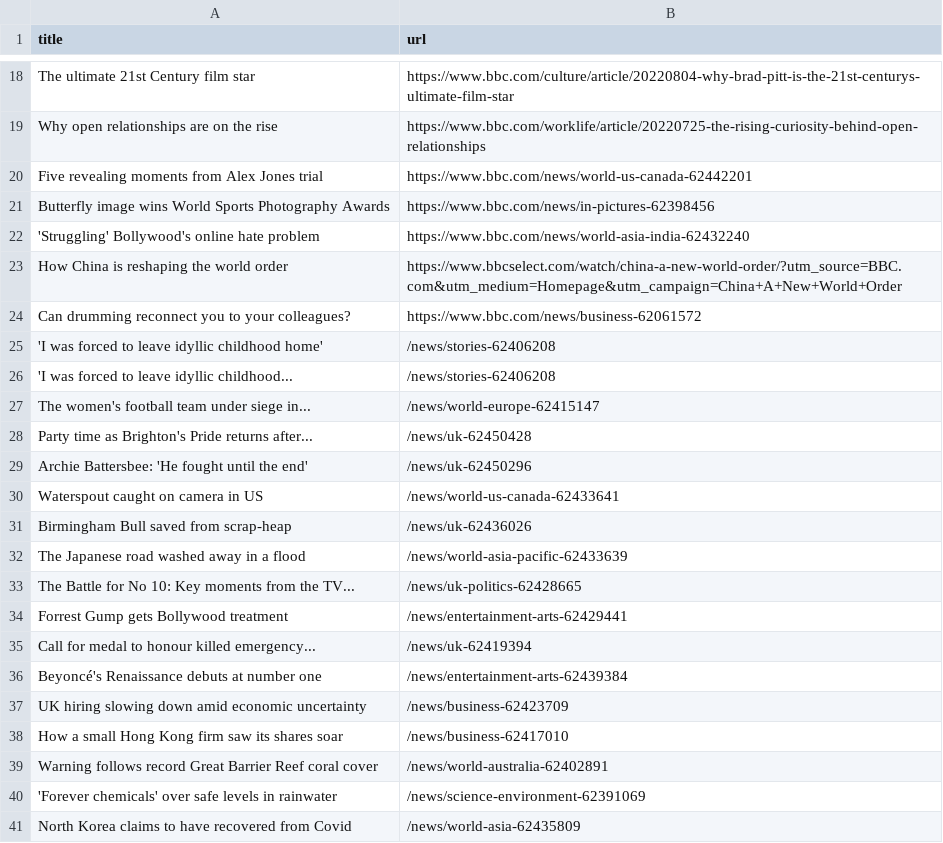
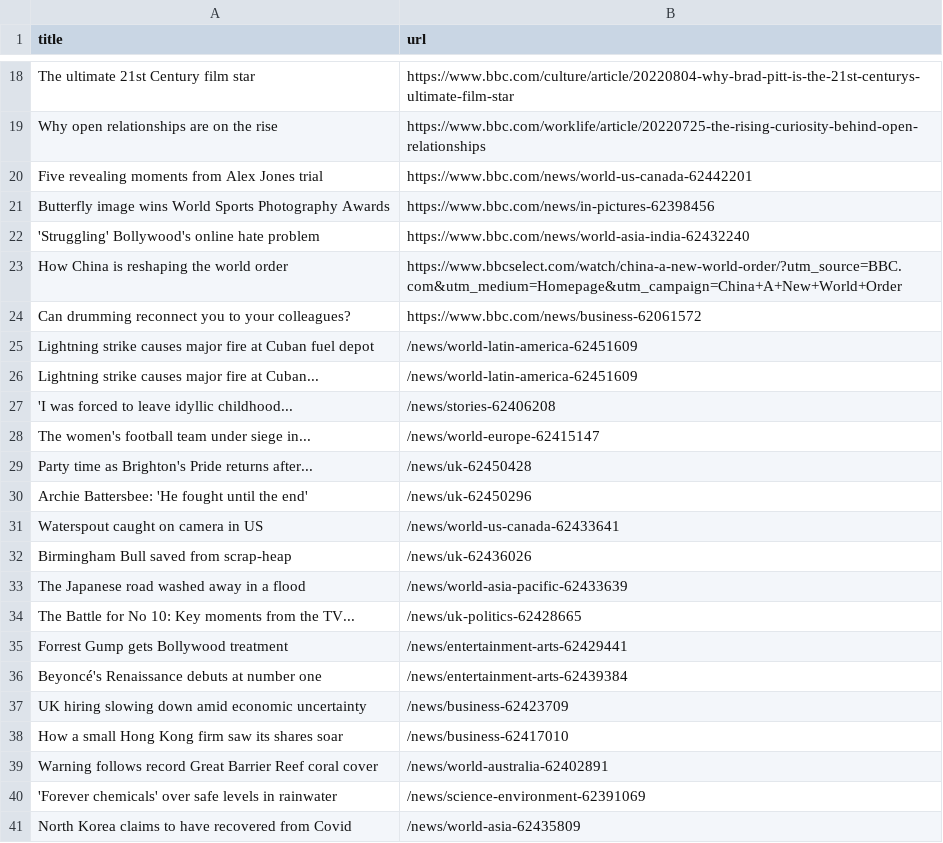
Before and after one commit to ErichBuergler/automatic-scraper-bbc, a CSV file: bbc.csv, drawn as a sheet; only a part is shown, gaps mark what is left out.

```diff
--- a/bbc.csv
+++ b/bbc.csv
@@ -24,3 +24,4 @@ How China is reshaping the world order,https://www.bbcselect.com/watch/china-a-n
 Can drumming reconnect you to your colleagues?,https://www.bbc.com/news/business-62061572
-'I was forced to leave idyllic childhood home',/news/stories-62406208
+Lightning strike causes major fire at Cuban fuel depot,/news/world-latin-america-62451609
+Lightning strike causes major fire at Cuban...,/news/world-latin-america-62451609
 'I was forced to leave idyllic childhood...,/news/stories-62406208
@@ -34,3 +35,2 @@ The Battle for No 10: Key moments from the TV...,/news/uk-politics-62428665
 Forrest Gump gets Bollywood treatment,/news/entertainment-arts-62429441
-Call for medal to honour killed emergency...,/news/uk-62419394
 Beyoncé's Renaissance debuts at number one,/news/entertainment-arts-62439384
```
